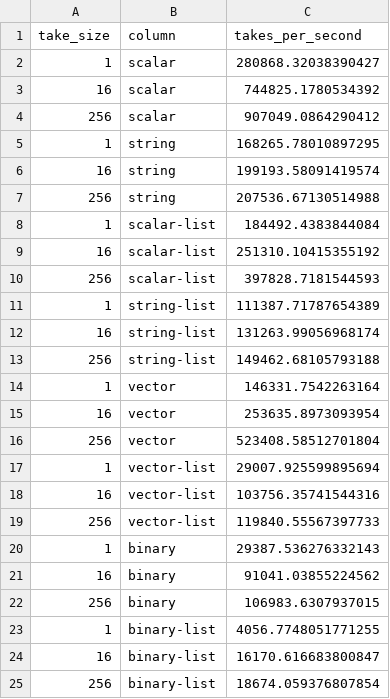
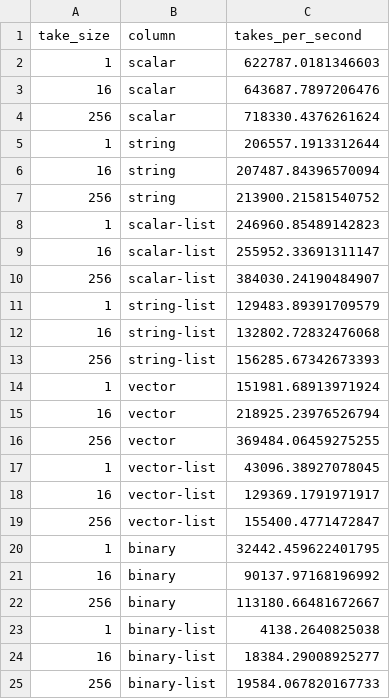
Before and after one commit to lancedb/lance-research, a CSV file: file_2_1/experiments/random-take/lance_old_take.csv, drawn as a sheet.

```diff
--- a/file_2_1/experiments/random-take/lance_old_take.csv
+++ b/file_2_1/experiments/random-take/lance_old_take.csv
@@ -1,25 +1,25 @@
 take_size,column,takes_per_second
-1,scalar,280868.32038390427
-16,scalar,744825.1780534392
-256,scalar,907049.0864290412
-1,string,168265.78010897295
-16,string,199193.58091419574
-256,string,207536.67130514988
-1,scalar-list,184492.4383844084
-16,scalar-list,251310.10415355192
-256,scalar-list,397828.7181544593
-1,string-list,111387.71787654389
-16,string-list,131263.99056968174
-256,string-list,149462.68105793188
-1,vector,146331.7542263164
-16,vector,253635.8973093954
-256,vector,523408.58512701804
-1,vector-list,29007.925599895694
-16,vector-list,103756.35741544316
-256,vector-list,119840.55567397733
-1,binary,29387.536276332143
-16,binary,91041.03855224562
-256,binary,106983.6307937015
-1,binary-list,4056.7748051771255
-16,binary-list,16170.616683800847
-256,binary-list,18674.059376807854
+1,scalar,622787.0181346603
+16,scalar,643687.7897206476
+256,scalar,718330.4376261624
+1,string,206557.1913312644
+16,string,207487.84396570094
+256,string,213900.21581540752
+1,scalar-list,246960.85489142823
+16,scalar-list,255952.33691311147
+256,scalar-list,384030.24190484907
+1,string-list,129483.89391709579
+16,string-list,132802.72832476068
+256,string-list,156285.67342673393
+1,vector,151981.68913971924
+16,vector,218925.23976526794
+256,vector,369484.06459275255
+1,vector-list,43096.38927078045
+16,vector-list,129369.1791971917
+256,vector-list,155400.4771472847
+1,binary,32442.459622401795
+16,binary,90137.97168196992
+256,binary,113180.66481672667
+1,binary-list,4138.2640825038
+16,binary-list,18384.29008925277
+256,binary-list,19584.067820167733
```
Also changed, not shown: file_2_1/experiments/random-take/lance_take.csv, file_2_1/experiments/random-take/parquet_local.csv, 9 other files.
